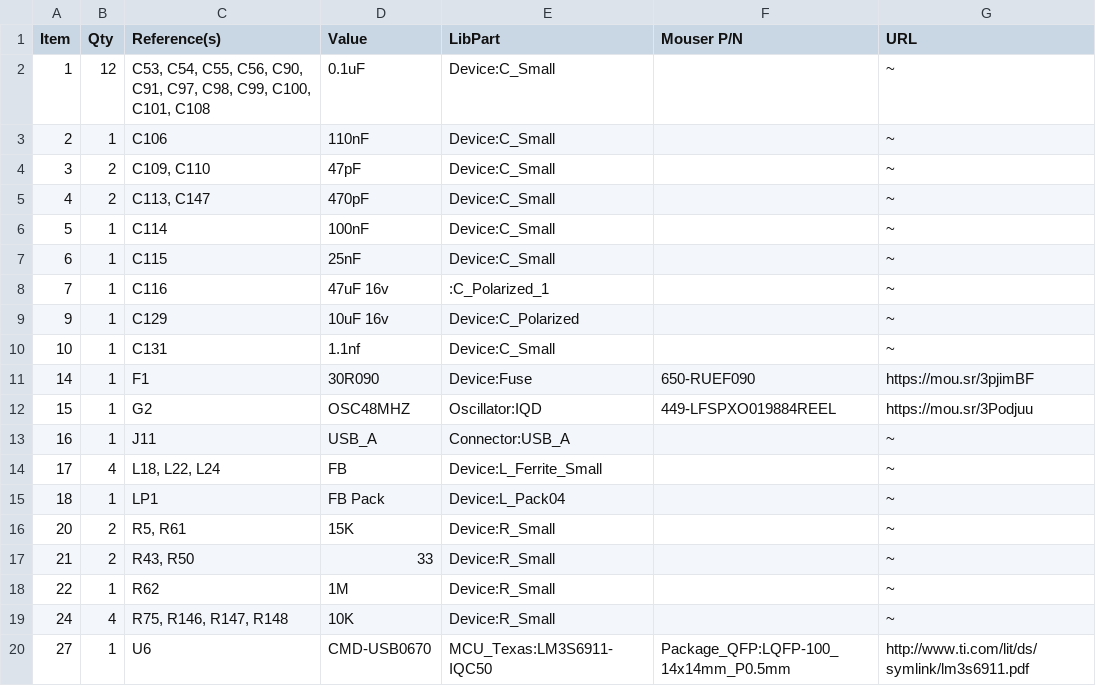
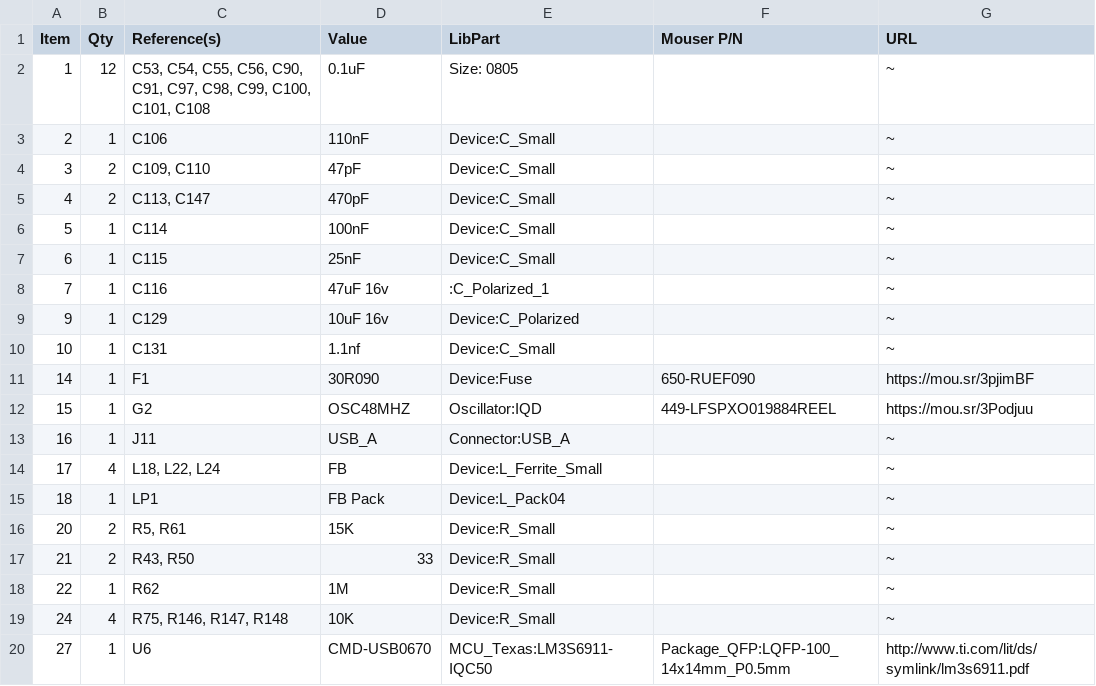
Before and after one commit to croissantking/G3-Personality-Card-USB, a CSV file: G3 Personality Card USB BOM.csv, drawn as a sheet.

Commit message:
Update G3 Personality Card USB BOM.csv

```diff
--- a/G3 Personality Card USB BOM.csv
+++ b/G3 Personality Card USB BOM.csv
@@ -1,3 +1,3 @@
 "Item","Qty","Reference(s)","Value","LibPart","Mouser P/N","URL"
-"1","12","C53, C54, C55, C56, C90, C91, C97, C98, C99, C100, C101, C108","0.1uF","Device:C_Small","","~"
+"1","12","C53, C54, C55, C56, C90, C91, C97, C98, C99, C100, C101, C108","0.1uF","Size: 0805","","~"
 "2","1","C106","110nF","Device:C_Small","","~"
```
